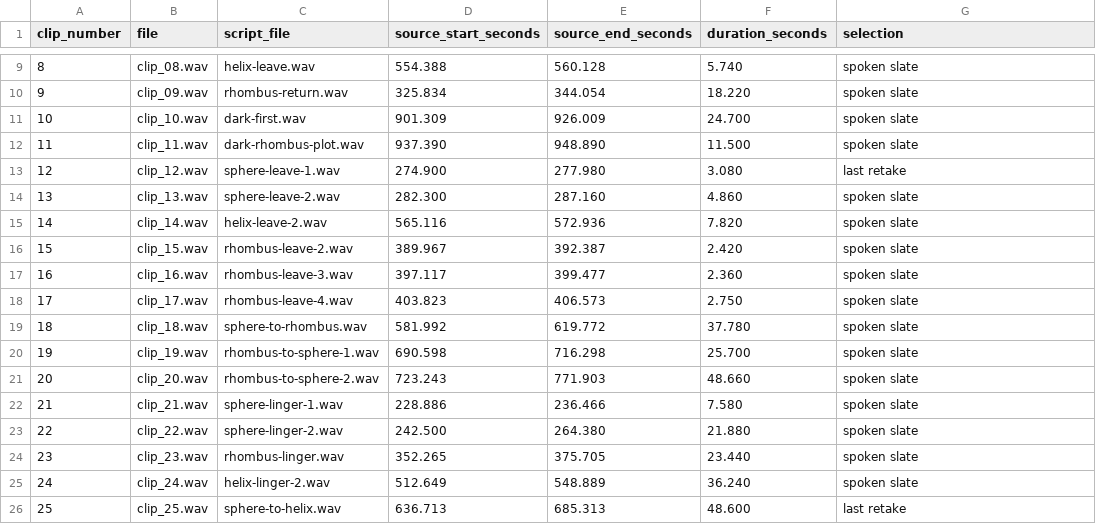
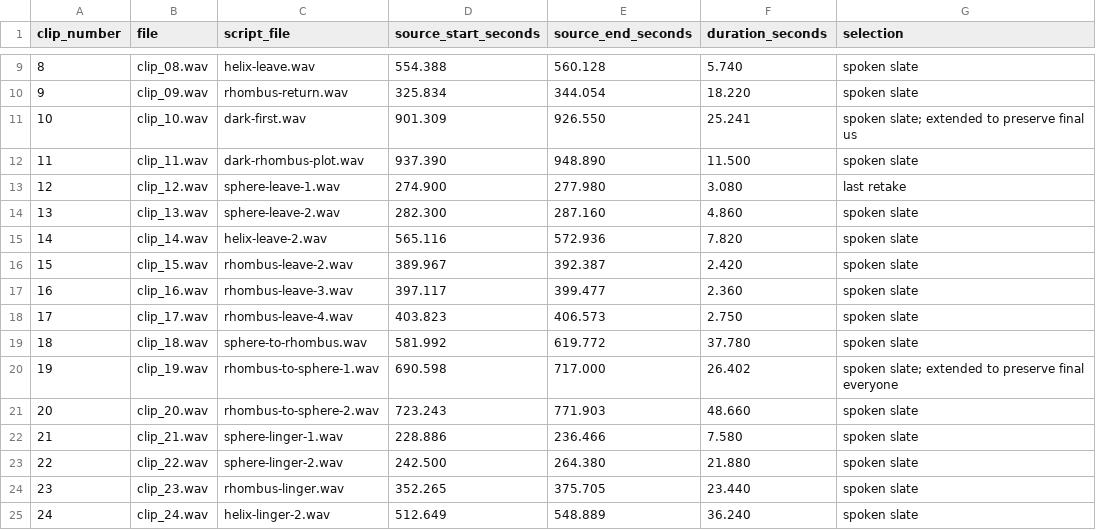
Before and after one commit to trebizondoculpepper/encabulator, a CSV file: resources/sound/narrations/rhombus_room/clips.csv, drawn as a sheet; only a part is shown, gaps mark what is left out; the shorter side is filled out with more unchanged rows.

Commit message:
Expand plinth narration and mark gallery exit

```diff
--- a/resources/sound/narrations/rhombus_room/clips.csv
+++ b/resources/sound/narrations/rhombus_room/clips.csv
@@ -10,3 +10,3 @@ clip_number,file,script_file,source_start_seconds,source_end_seconds,duration_se
 9,clip_09.wav,rhombus-return.wav,325.834,344.054,18.220,spoken slate
-10,clip_10.wav,dark-first.wav,901.309,926.009,24.700,spoken slate
+10,clip_10.wav,dark-first.wav,901.309,926.550,25.241,spoken slate; extended to preserve final us
 11,clip_11.wav,dark-rhombus-plot.wav,937.390,948.890,11.500,spoken slate
@@ -19,3 +19,3 @@ clip_number,file,script_file,source_start_seconds,source_end_seconds,duration_se
 18,clip_18.wav,sphere-to-rhombus.wav,581.992,619.772,37.780,spoken slate
-19,clip_19.wav,rhombus-to-sphere-1.wav,690.598,716.298,25.700,spoken slate
+19,clip_19.wav,rhombus-to-sphere-1.wav,690.598,717.000,26.402,spoken slate; extended to preserve final everyone
 20,clip_20.wav,rhombus-to-sphere-2.wav,723.243,771.903,48.660,spoken slate
```
Also changed, not shown: 39 other files.
